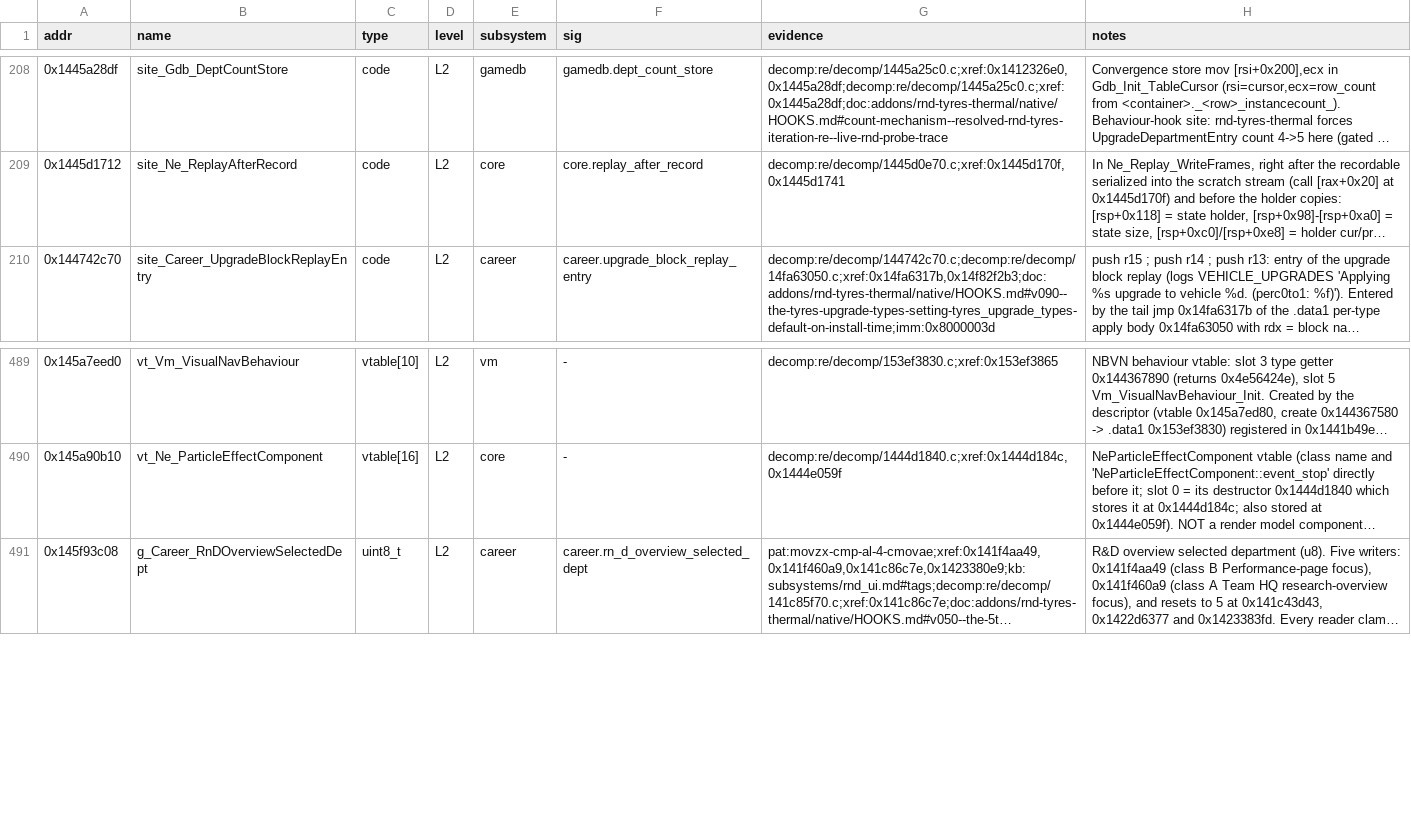
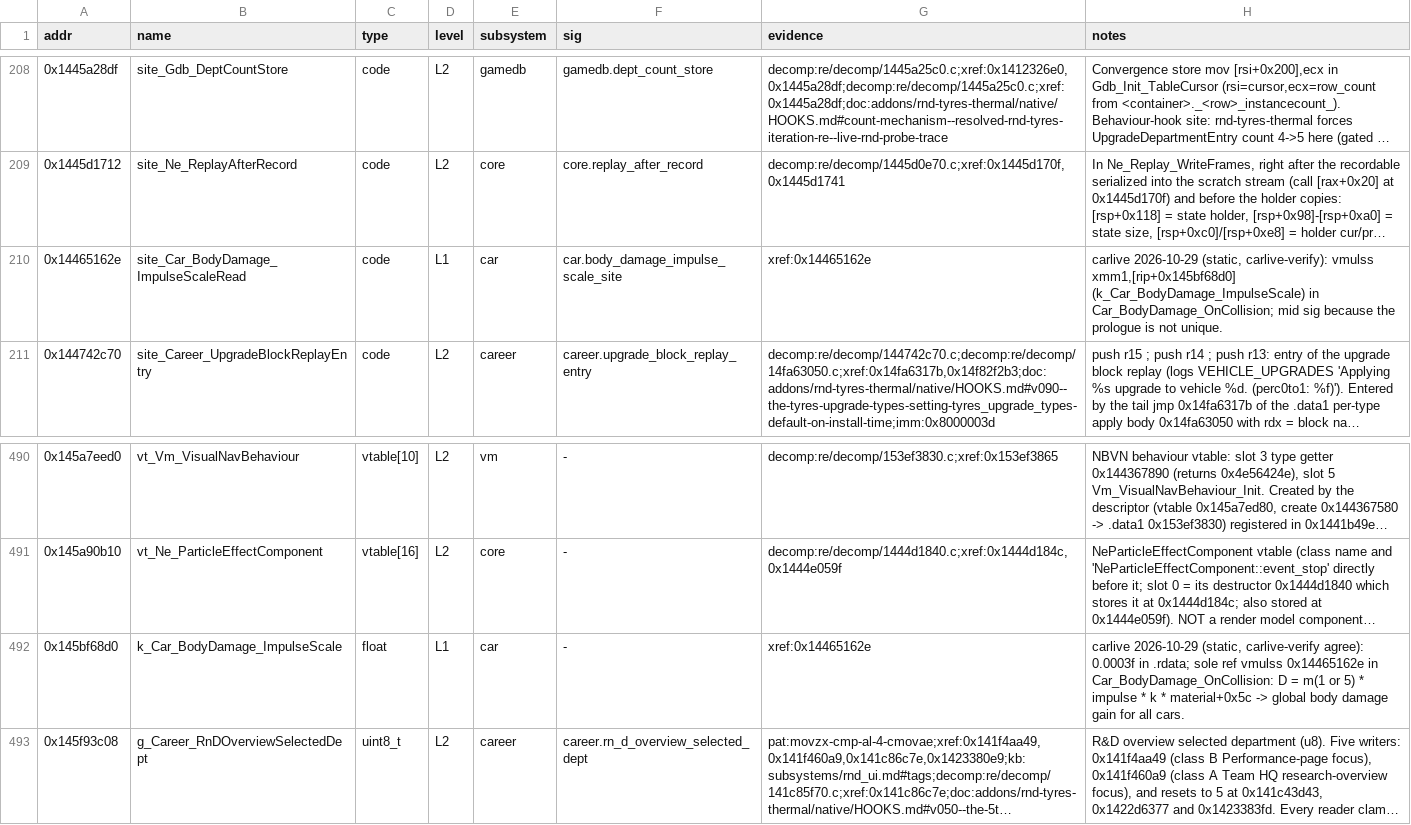
Before and after one commit to vogtmarcel07-cloud/SwoftyLauncher, a TSV file: re/db/globals.tsv, drawn as a sheet; only a part is shown, gaps mark what is left out; long unchanged cells end in …; the diff names each change by its address in the sheet, - before the commit and + after, or states it on an @@ line.

```diff
--- a/re/db/globals.tsv
+++ b/re/db/globals.tsv
+row 210: 0x14465162e | site_Car_BodyDamage_ImpulseScaleRead | code | L1 | car | car.body_damage_impulse_scale_site | xref:0x14465162e | carlive 2026-10-29 (static, carlive-verify): vmulss xmm1,[rip+0x145bf68d0] (k_Car_BodyDamage_ImpulseScale) in Car_BodyDamage_OnCollision; mid sig because the prologue is not unique.
+row 492: 0x145bf68d0 | k_Car_BodyDamage_ImpulseScale | float | L1 | car | - | xref:0x14465162e | carlive 2026-10-29 (static, carlive-verify agree): 0.0003f in .rdata; sole ref vmulss 0x14465162e in Car_BodyDamage_OnCollision: D = m(1 or 5) * impulse * k * material+0x5c -> global body damage gain for all cars.
```
Also changed, not shown: re/db/verify.tsv, 3 other files.
